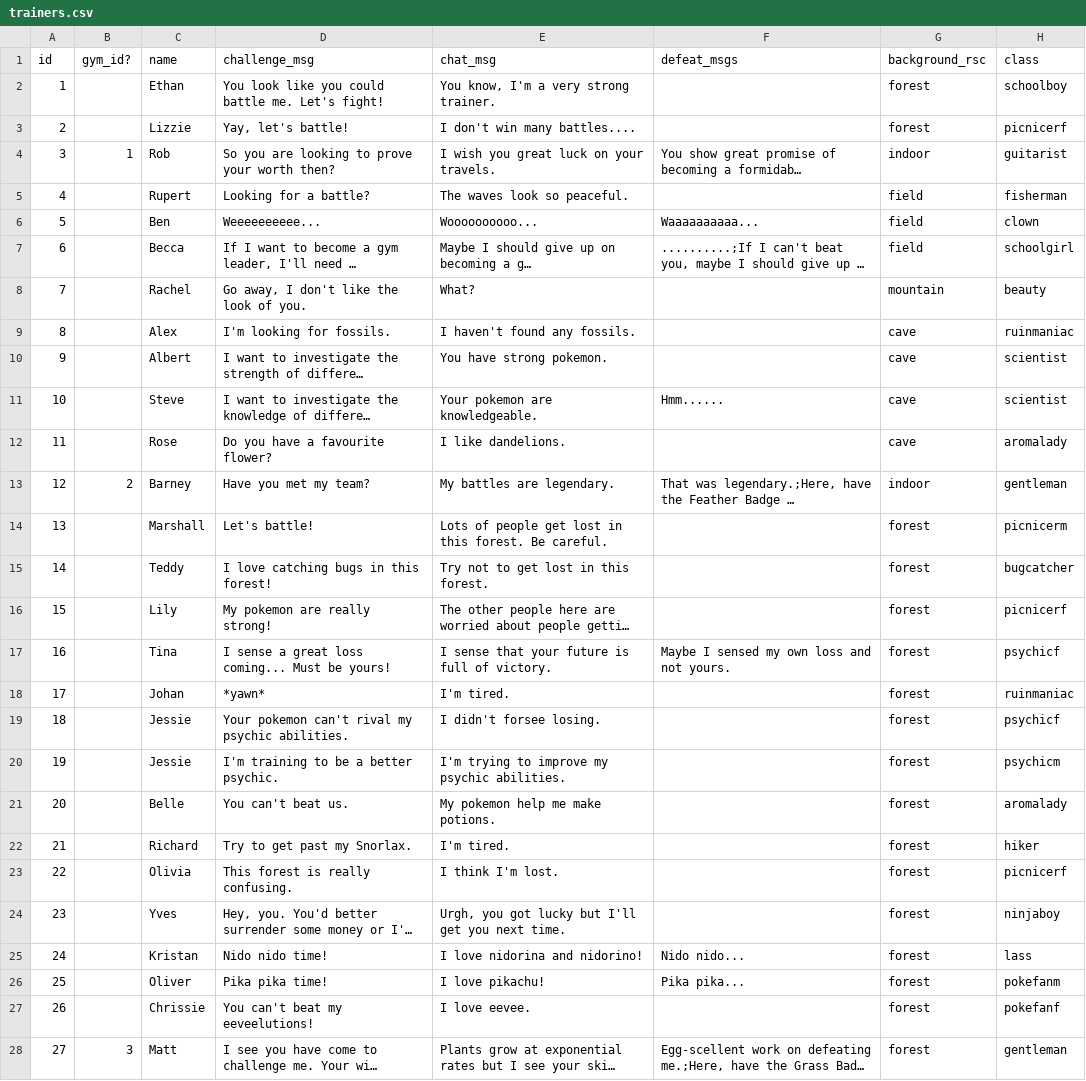
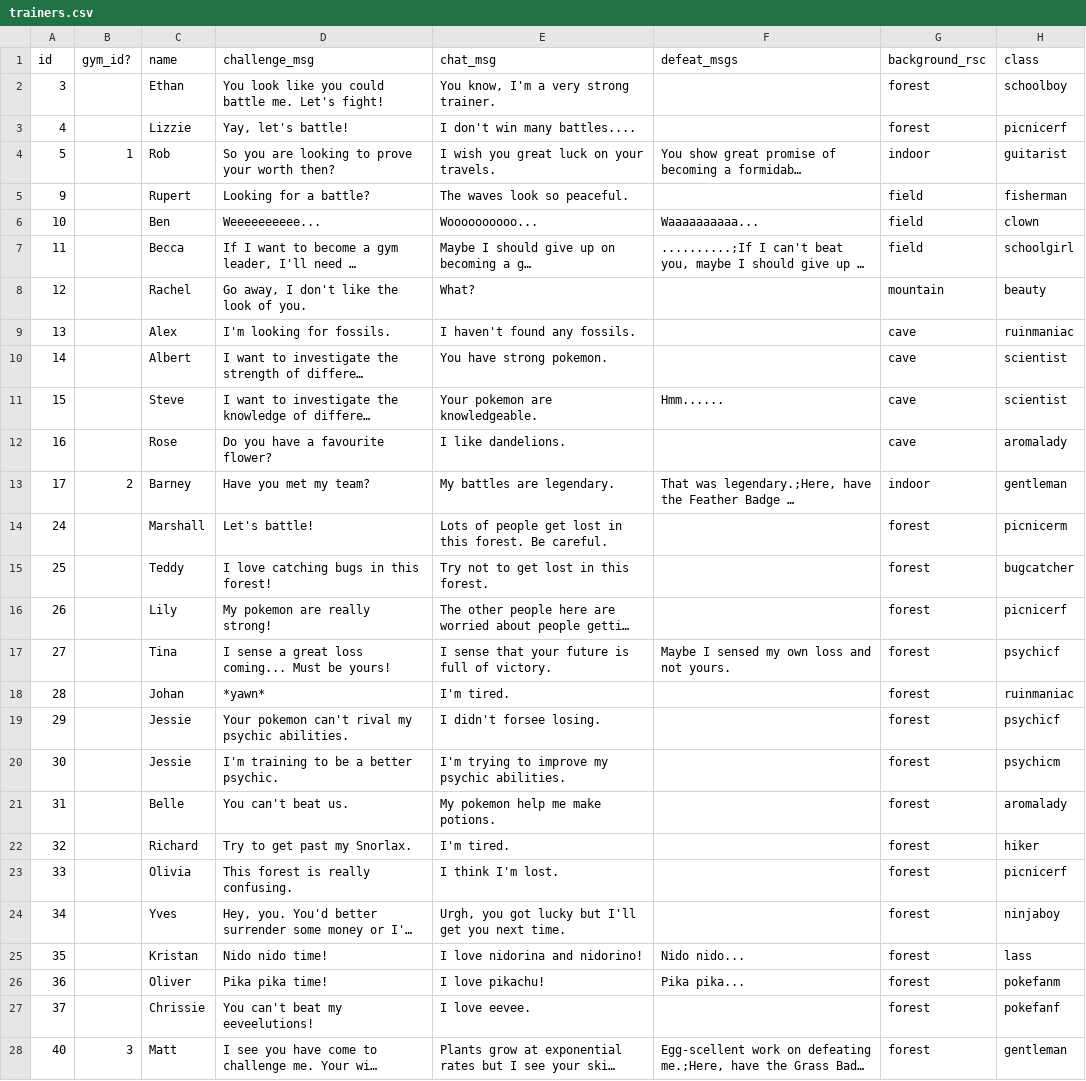
Before and after one commit to ofsouzap/PokemonObsidian, a CSV file: Assets/Resources/Data/trainers.csv, drawn as a sheet; only a part is shown; long unchanged cells end in …; the diff names each change by its address in the sheet, - before the commit and + after, or states it on an @@ line.

Commit message:
Generic NPC Data File
Moved data about generic (talking) NPCs to a CSV data file and prepared to have some give the player an item after talking to them.

```diff
--- a/Assets/Resources/Data/trainers.csv
+++ b/Assets/Resources/Data/trainers.csv
-A2 (id): 1
+A2 (id): 3
-A3 (id): 2
+A3 (id): 4
-A4 (id): 3
+A4 (id): 5
-A5 (id): 4
+A5 (id): 9
-A6 (id): 5
+A6 (id): 10
-A7 (id): 6
+A7 (id): 11
-A8 (id): 7
+A8 (id): 12
-A9 (id): 8
+A9 (id): 13
-A10 (id): 9
+A10 (id): 14
-A11 (id): 10
+A11 (id): 15
-A12 (id): 11
+A12 (id): 16
-A13 (id): 12
+A13 (id): 17
-A14 (id): 13
+A14 (id): 24
-A15 (id): 14
+A15 (id): 25
-A16 (id): 15
+A16 (id): 26
-A17 (id): 16
+A17 (id): 27
-A18 (id): 17
+A18 (id): 28
-A19 (id): 18
+A19 (id): 29
-A20 (id): 19
+A20 (id): 30
-A21 (id): 20
+A21 (id): 31
-A22 (id): 21
+A22 (id): 32
-A23 (id): 22
+A23 (id): 33
-A24 (id): 23
+A24 (id): 34
-A25 (id): 24
+A25 (id): 35
-A26 (id): 25
+A26 (id): 36
-A27 (id): 26
+A27 (id): 37
-A28 (id): 27
+A28 (id): 40
```
Also changed, not shown: 46 other files.
